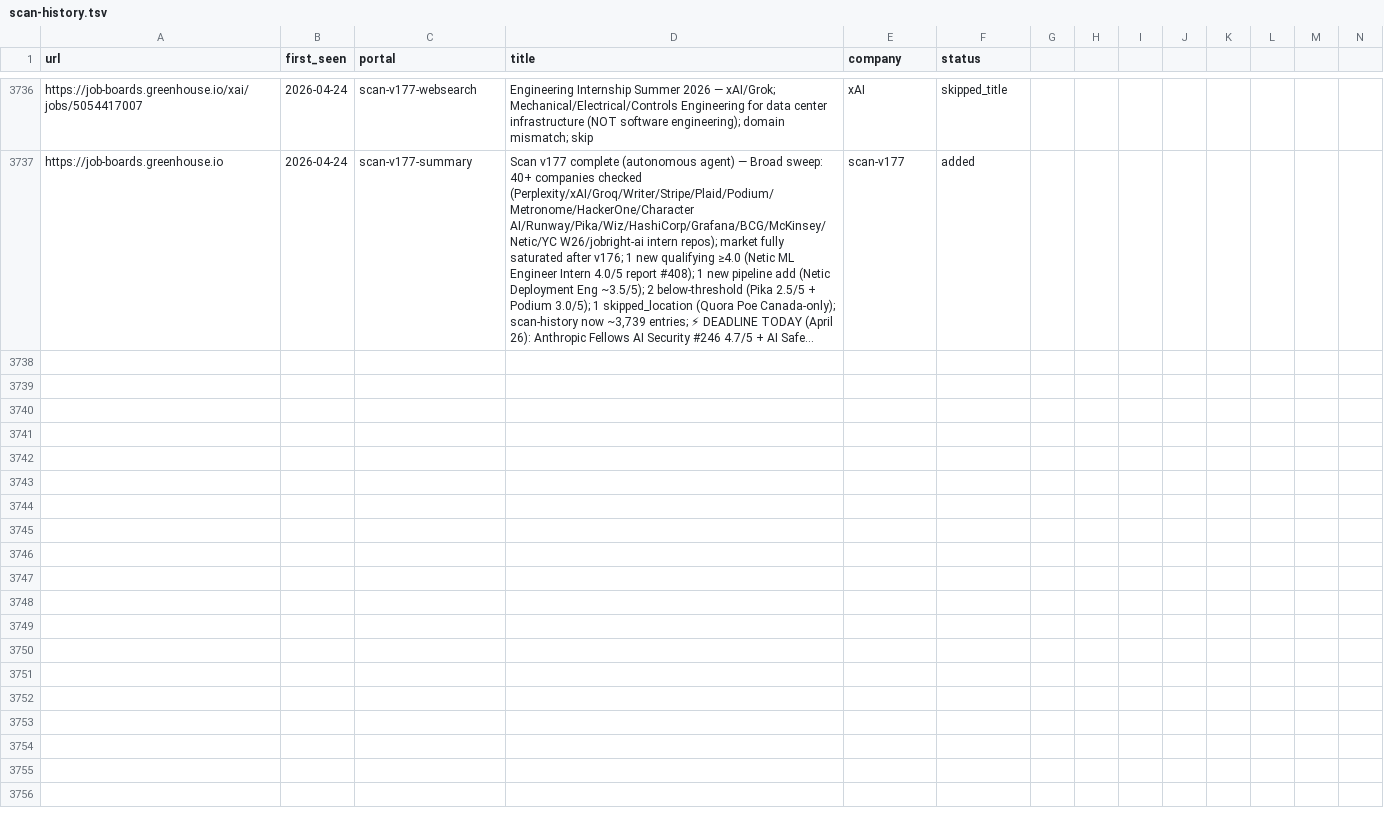
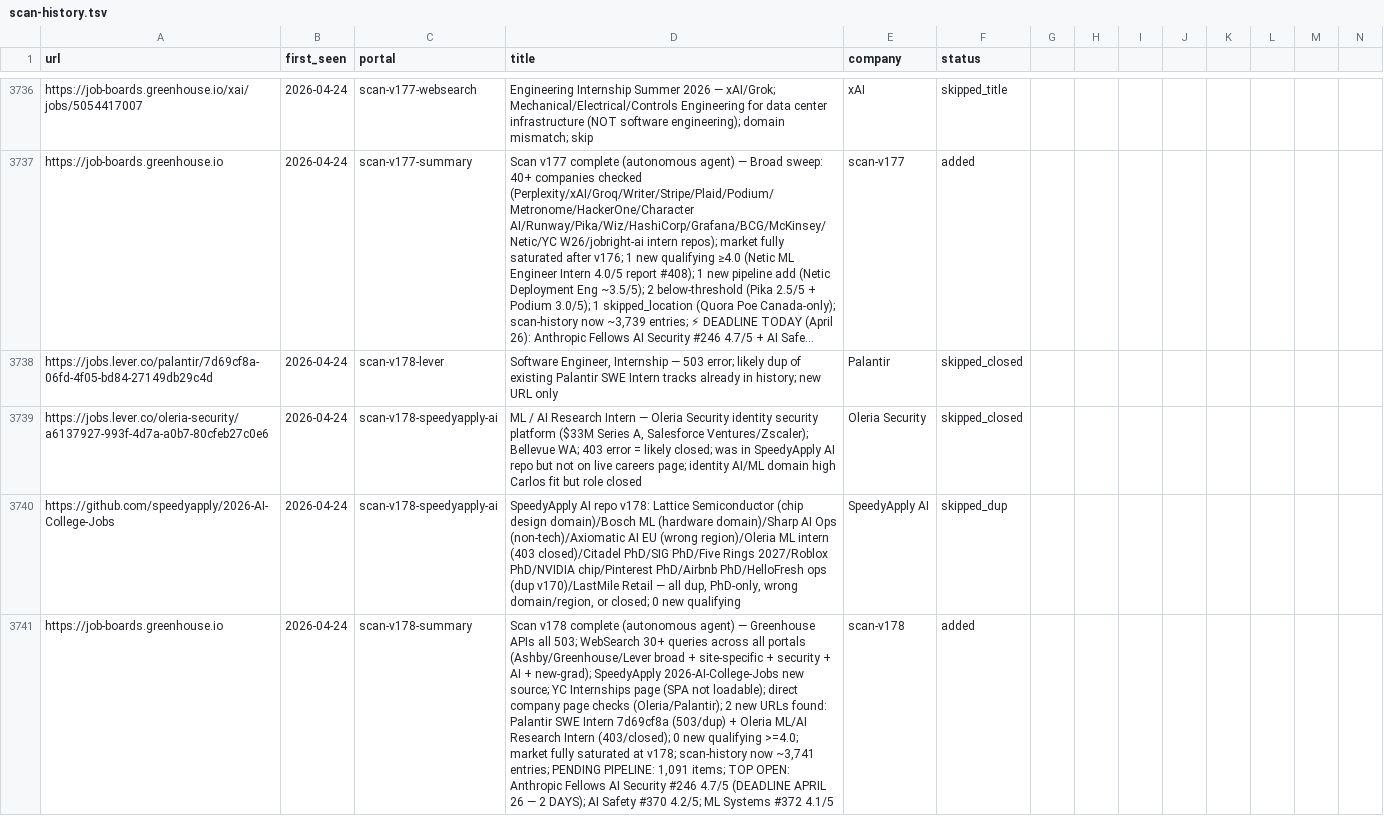
Before and after one commit to clmoon2/career-ops, a TSV file: data/scan-history.tsv, drawn as a sheet; only a part is shown, gaps mark what is left out; long unchanged cells end in …; rows hold the shown columns only; the diff names each change by its address in the sheet, - before the commit and + after, or states it on an @@ line.

```diff
--- a/data/scan-history.tsv
+++ b/data/scan-history.tsv
+row 3738: https://jobs.lever.co/palantir/7d69cf8a-06fd-4f05-bd84-27149db29c4d | 2026-04-24 | scan-v178-lever | Software Engineer, Internship — 503 error; likely dup of existing Palantir SWE Intern tracks already in history; new URL only | Palantir | skipped_closed
+row 3739: https://jobs.lever.co/oleria-security/a6137927-993f-4d7a-a0b7-80cfeb27c0e6 | 2026-04-24 | scan-v178-speedyapply-ai | ML / AI Research Intern — Oleria Security identity security platform ($33M Series A, Salesforce Ventures/Zscaler); Bellevue WA; 403 error = likely closed; was in SpeedyApply AI repo but not on live careers page; identity AI/ML domain high Carlos fit but role closed | Oleria Security | skipped_closed
+row 3740: https://github.com/speedyapply/2026-AI-College-Jobs | 2026-04-24 | scan-v178-speedyapply-ai | SpeedyApply AI repo v178: Lattice Semiconductor (chip design domain)/Bosch ML (hardware domain)/Sharp AI Ops (non-tech)/Axiomatic AI EU (wrong region)/Oleria ML intern (403 closed)/Citadel PhD/SIG PhD/Five Rings 2027/Roblox PhD/NVIDIA chip/Pinterest PhD/Airbnb PhD/HelloFresh ops (dup v170)/LastMile Retail — all dup, PhD-only, wrong domain/region, or closed; 0 new qualifying | SpeedyApply AI | skipped_dup
+row 3741: https://job-boards.greenhouse.io | 2026-04-24 | scan-v178-summary | Scan v178 complete (autonomous agent) — Greenhouse APIs all 503; WebSearch 30+ queries across all portals (Ashby/Greenhouse/Lever broad + site-specific + security + AI + new-grad); SpeedyApply 2026-AI-College-Jobs new source; YC Internships page (SPA not loadable); direct company page checks (Oleria/Palantir); 2 new URLs found: Palantir SWE Intern 7d69cf8a (503/dup) + Oleria ML/AI Research Intern (403/closed); 0 new qualifying >=4.0; market fully saturated at v178; scan-history now ~3,741 entries; PENDING PIPELINE: 1,091 items; TOP OPEN: Anthropic Fellows AI Security #246 4.7/5 (DEADLINE APRIL 26 — 2 DAYS); AI Safety #370 4.2/5; ML Systems #372 4.1/5 | scan-v178 | added
```
Also changed, not shown: 2 other files.
